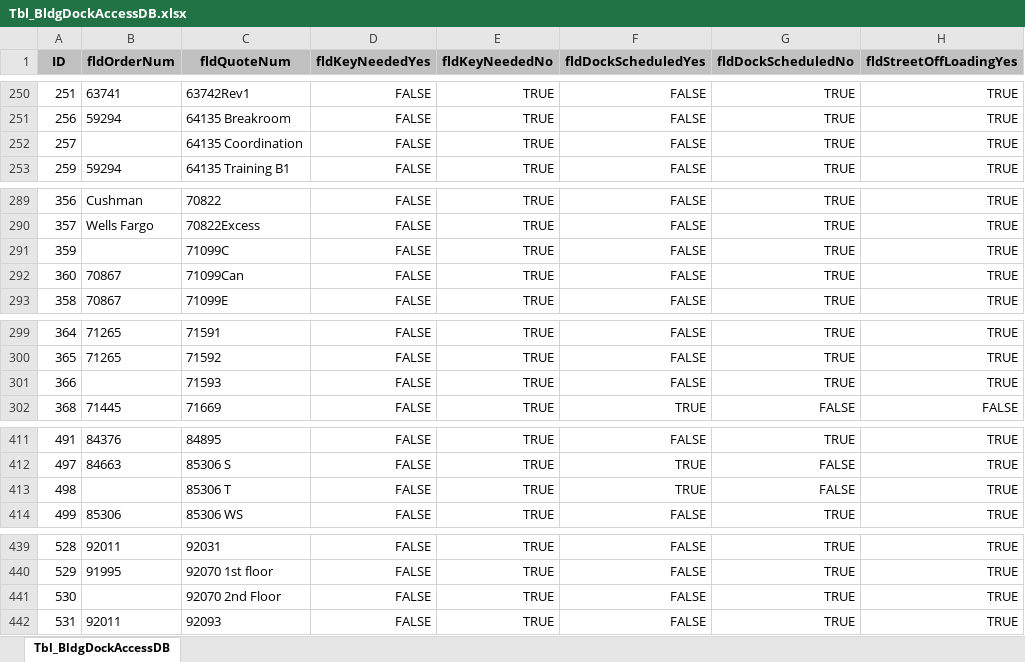
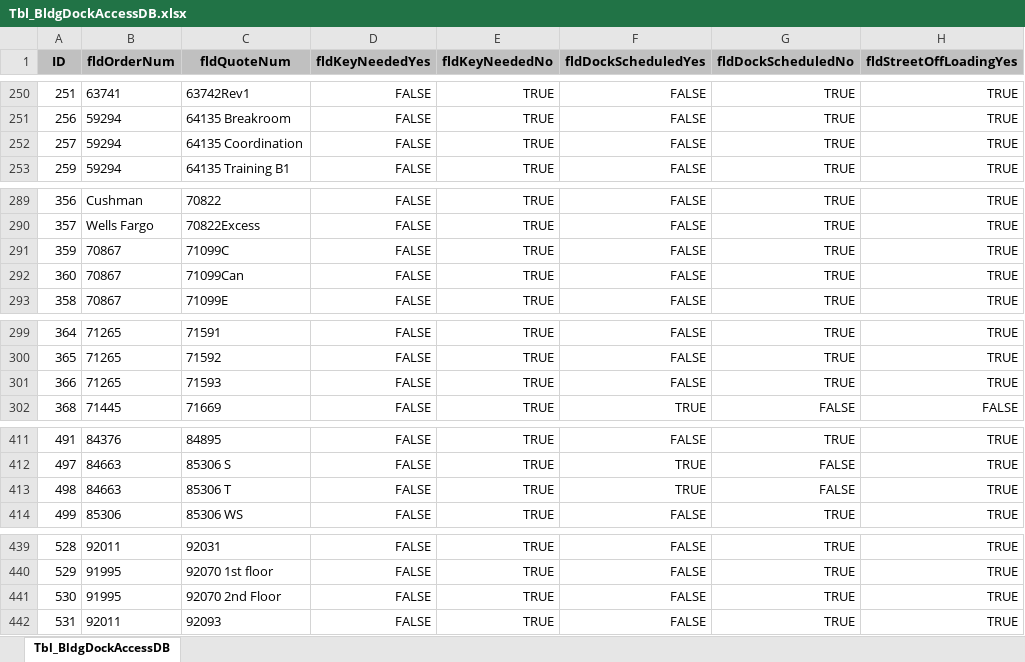
Before and after one commit to Alum-Truetime/OHMS_Data_Analysis, an Excel workbook: Data/Process_Data/Tbl_BldgDockAccessDB.xlsx, sheet Tbl_BldgDockAccessDB, drawn as a sheet; only a part is shown, gaps mark what is left out; values as stored, in another font and other column widths than the file's, no borders; the diff covers the shown part only; the diff names each change by its address in the sheet, - before the commit and + after, or states it on an @@ line.

```diff
--- a/Data/Process_Data/Tbl_BldgDockAccessDB.xlsx (sheet Tbl_BldgDockAccessDB)
+++ b/Data/Process_Data/Tbl_BldgDockAccessDB.xlsx (sheet Tbl_BldgDockAccessDB)
-B252 (fldOrderNum): (empty)
+B252 (fldOrderNum): 59294
-B291 (fldOrderNum): (empty)
+B291 (fldOrderNum): 70867
-B301 (fldOrderNum): (empty)
+B301 (fldOrderNum): 71265
-B413 (fldOrderNum): (empty)
+B413 (fldOrderNum): 84663
-B441 (fldOrderNum): (empty)
+B441 (fldOrderNum): 91995
```
Also changed, not shown: 9 edited cells elsewhere in this sheet, Data/Process_Data/Tbl_ConstructionSiteDB.xlsx, Data/Process_Data/Tbl_HDfilingModWallDB.xlsx, 11 other files.
